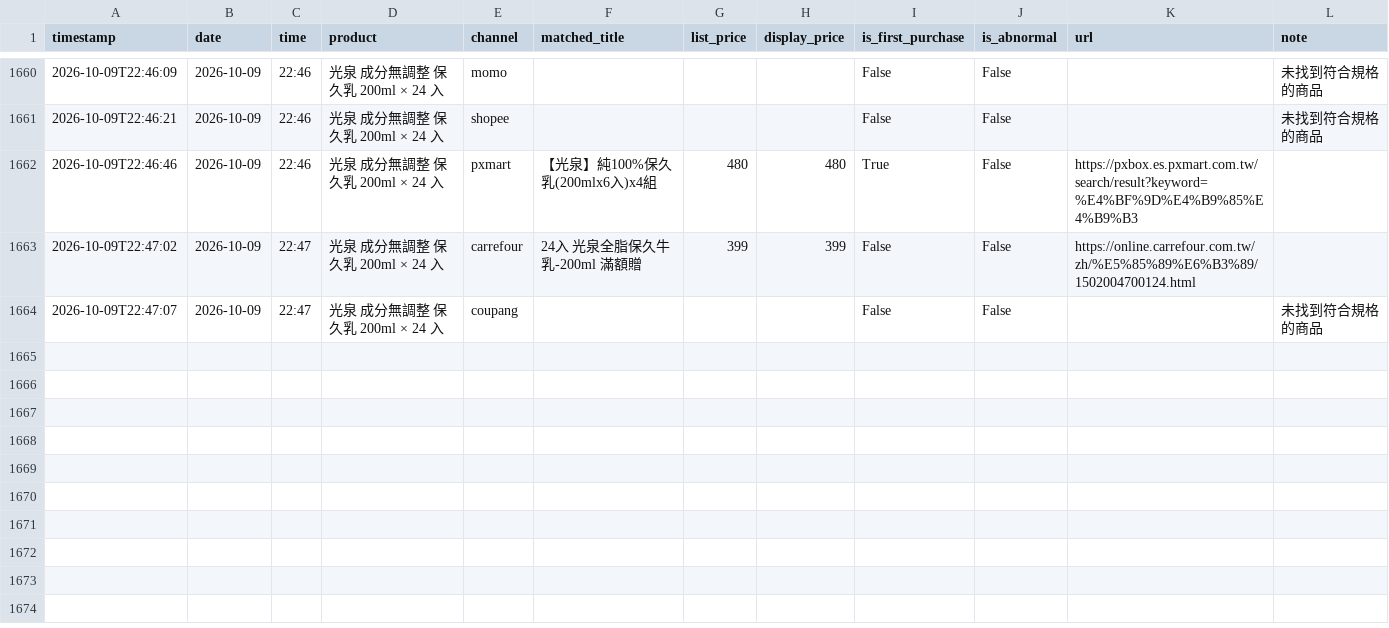
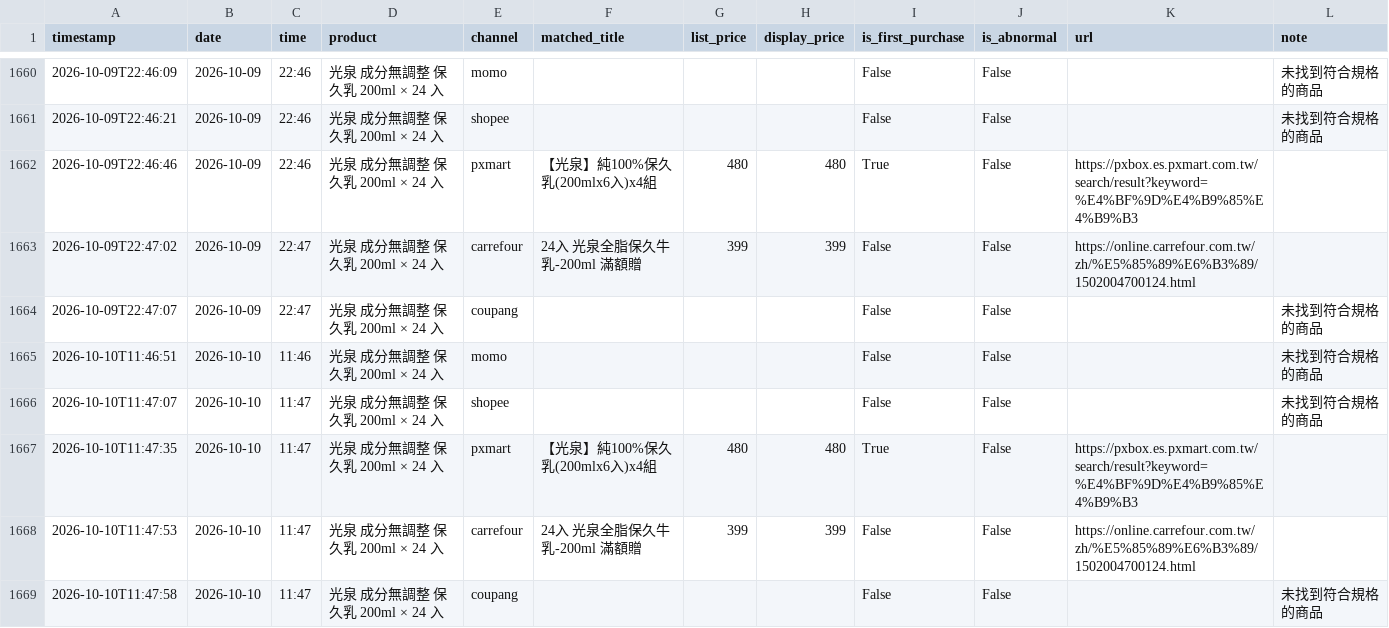
Before and after one commit to v0989575670-lang/price, a CSV file: data/price_history.csv, drawn as a sheet; only a part is shown, gaps mark what is left out.

```diff
--- a/data/price_history.csv
+++ b/data/price_history.csv
@@ -1664 +1664,6 @@ timestamp,date,time,product,channel,matched_title,list_price,display_price,is_fi
 2026-10-09T22:47:07,2026-10-09,22:47,光泉 成分無調整 保久乳 200ml × 24 入,coupang,,,,False,False,,未找到符合規格的商品
+2026-10-10T11:46:51,2026-10-10,11:46,光泉 成分無調整 保久乳 200ml × 24 入,momo,,,,False,False,,未找到符合規格的商品
+2026-10-10T11:47:07,2026-10-10,11:47,光泉 成分無調整 保久乳 200ml × 24 入,shopee,,,,False,False,,未找到符合規格的商品
+2026-10-10T11:47:35,2026-10-10,11:47,光泉 成分無調整 保久乳 200ml × 24 入,pxmart,【光泉】純100%保久乳(200mlx6入)x4組,480,480,True,False,https://pxbox.es.pxmart.com.tw/search/result?keyword=%E4%BF%9D%E4%B9%85%E4%B9%B3,
+2026-10-10T11:47:53,2026-10-10,11:47,光泉 成分無調整 保久乳 200ml × 24 入,carrefour,24入 光泉全脂保久牛乳-200ml 滿額贈,399,399,False,False,https://online.carrefour.com.tw/zh/%E5%85%89%E6%B3%89/1502004700124.html,
+2026-10-10T11:47:58,2026-10-10,11:47,光泉 成分無調整 保久乳 200ml × 24 入,coupang,,,,False,False,,未找到符合規格的商品
```
